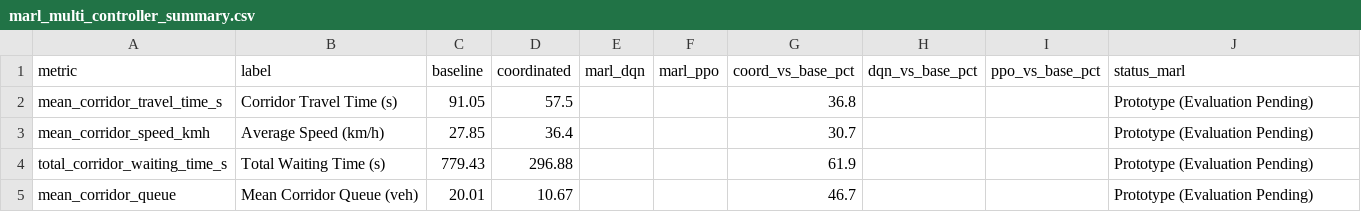
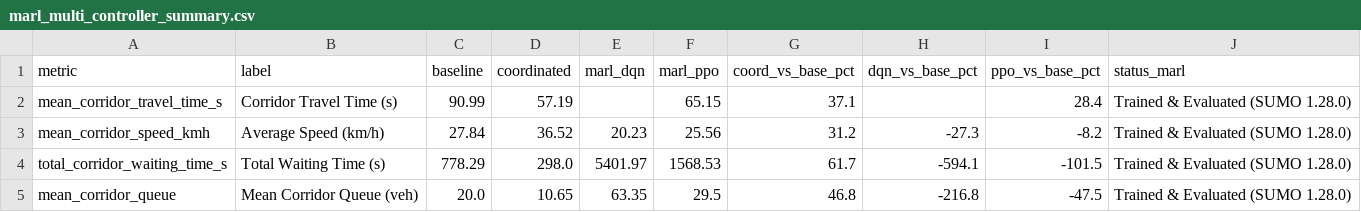
Before and after one commit to snehapriy958/smart-traffic-coordination, a CSV file: outputs/corridor/marl_multi_controller_summary.csv, drawn as a sheet; only a part is shown; the diff covers the shown part only.

Commit message:
feat(ai): train DQN and PPO MARL models on SUMO and run 5-seed benchmark evaluation

```diff
--- a/outputs/corridor/marl_multi_controller_summary.csv
+++ b/outputs/corridor/marl_multi_controller_summary.csv
@@ -1,5 +1,5 @@
 metric,label,baseline,coordinated,marl_dqn,marl_ppo,coord_vs_base_pct,dqn_vs_base_pct,ppo_vs_base_pct,status_marl
-mean_corridor_travel_time_s,Corridor Travel Time (s),91.05,57.5,,,36.8,,,Prototype (Evaluation Pending)
-mean_corridor_speed_kmh,Average Speed (km/h),27.85,36.4,,,30.7,,,Prototype (Evaluation Pending)
-total_corridor_waiting_time_s,Total Waiting Time (s),779.43,296.88,,,61.9,,,Prototype (Evaluation Pending)
-mean_corridor_queue,Mean Corridor Queue (veh),20.01,10.67,,,46.7,,,Prototype (Evaluation Pending)
+mean_corridor_travel_time_s,Corridor Travel Time (s),90.99,57.19,,65.15,37.1,,28.4,Trained & Evaluated (SUMO 1.28.0)
+mean_corridor_speed_kmh,Average Speed (km/h),27.84,36.52,20.23,25.56,31.2,-27.3,-8.2,Trained & Evaluated (SUMO 1.28.0)
+total_corridor_waiting_time_s,Total Waiting Time (s),778.29,298.0,5401.97,1568.53,61.7,-594.1,-101.5,Trained & Evaluated (SUMO 1.28.0)
+mean_corridor_queue,Mean Corridor Queue (veh),20.0,10.65,63.35,29.5,46.8,-216.8,-47.5,Trained & Evaluated (SUMO 1.28.0)
```
Also changed, not shown: 33 edited cells elsewhere in this file, 36 other files.
